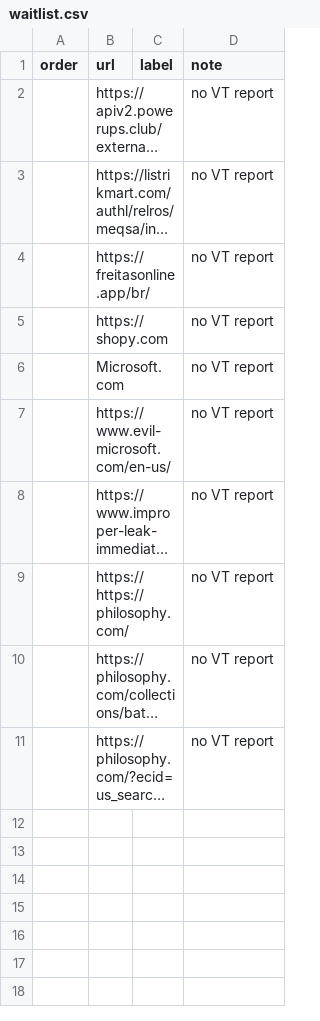
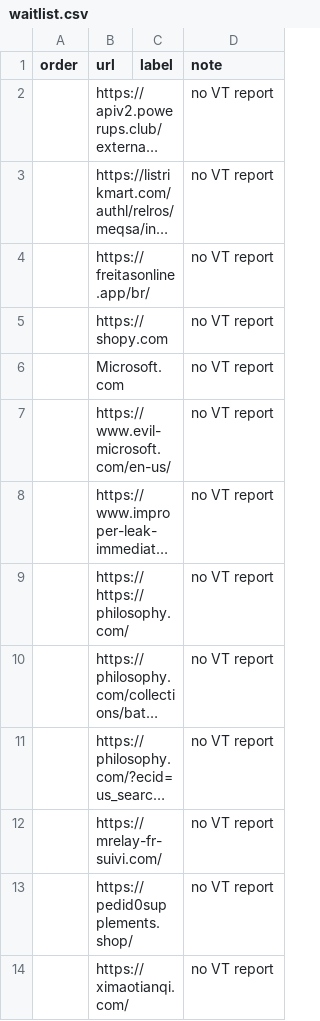
Before and after one commit to leonhoang177/redirection-guard, a CSV file: scanner/outputs/waitlist.csv, drawn as a sheet; long unchanged cells end in …; the diff names each change by its address in the sheet, - before the commit and + after, or states it on an @@ line.

Commit message:
Improved the output

```diff
--- a/scanner/outputs/waitlist.csv
+++ b/scanner/outputs/waitlist.csv
+row 12:  | https://mrelay-fr-suivi.com/ |  | no VT report
+row 13:  | https://pedid0supplements.shop/ |  | no VT report
+row 14:  | https://ximaotianqi.com/ |  | no VT report
```
Also changed, not shown: 3 other files.
